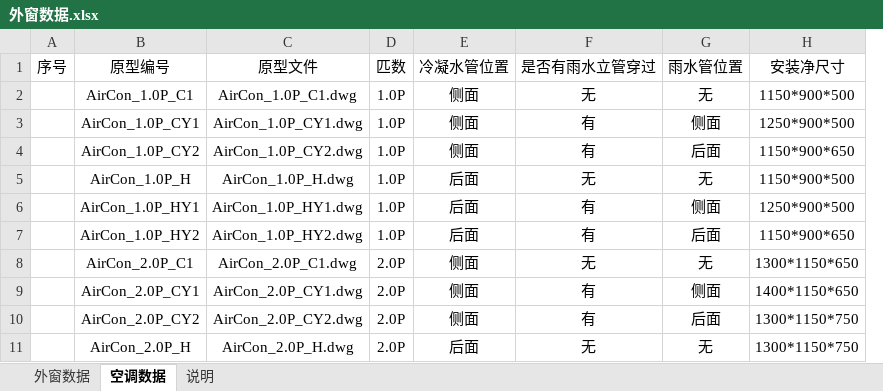
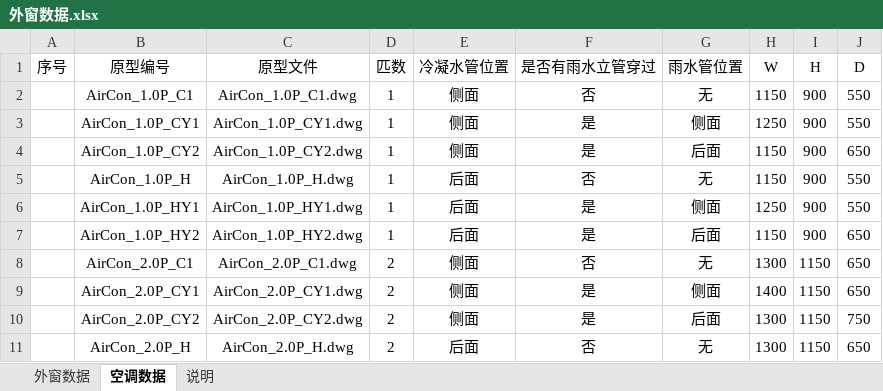
Before and after one commit to HanDefu/SunacCoordination, an Excel workbook: Support/Sunac2019/LocalMode/外窗数据.xlsx, sheet 空调数据, drawn as a sheet; only a part is shown; values as stored, in another font and other column widths than the file's, no borders; removed rows and columns are numbered as before the commit, all else as after; the diff names each change by its address in the sheet, - before the commit and + after, or states it on an @@ line.

```diff
--- a/Support/Sunac2019/LocalMode/外窗数据.xlsx (sheet 空调数据)
+++ b/Support/Sunac2019/LocalMode/外窗数据.xlsx (sheet 空调数据)
-column D (匹数), rows 2-11: 1.0P | 1.0P | 1.0P | 1.0P | 1.0P | 1.0P | 2.0P | 2.0P | 2.0P | 2.0P
+column D (匹数), rows 2-11: 1 | 1 | 1 | 1 | 1 | 1 | 2 | 2 | 2 | 2
-column F (是否有雨水立管穿过), rows 2-11: 无 | 有 | 有 | 无 | 有 | 有 | 无 | 有 | 有 | 无
+column F (是否有雨水立管穿过), rows 2-11: 否 | 是 | 是 | 否 | 是 | 是 | 否 | 是 | 是 | 否
-column H (安装净尺寸), rows 2-11: 1150*900*500 | 1250*900*500 | 1150*900*650 | 1150*900*500 | 1250*900*500 | 1150*900*650 | 1300*1150*650 | 1400*1150*650 | 1300*1150*750 | 1300*1150*750
+column H (W), rows 2-11: 1150 | 1250 | 1150 | 1150 | 1250 | 1150 | 1300 | 1400 | 1300 | 1300
+column I (H), rows 2-11: 900 | 900 | 900 | 900 | 900 | 900 | 1150 | 1150 | 1150 | 1150
+column J (D), rows 2-11: 550 | 550 | 650 | 550 | 550 | 650 | 650 | 650 | 750 | 650
```
Also changed, not shown: 8 other files.
